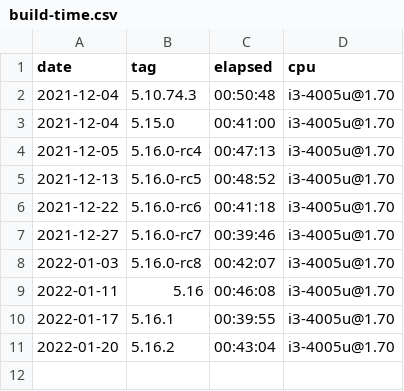
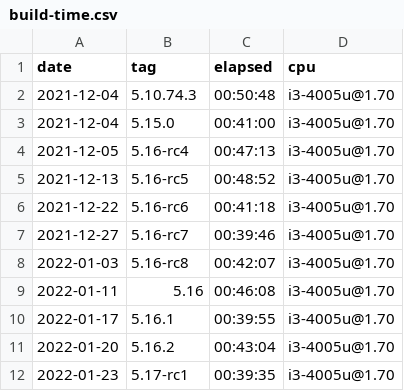
Before and after one commit to oleksis/wsl2-linux-kernel-config, a CSV file: build-time.csv, drawn as a sheet.

Commit message:
Update .csv for 5.17-rc1

```diff
--- a/build-time.csv
+++ b/build-time.csv
@@ -3,7 +3,7 @@ date,tag,elapsed,cpu
 2021-12-04,5.15.0,00:41:00,i3-4005u@1.70
-2021-12-05,5.16.0-rc4,00:47:13,i3-4005u@1.70
-2021-12-13,5.16.0-rc5,00:48:52,i3-4005u@1.70
-2021-12-22,5.16.0-rc6,00:41:18,i3-4005u@1.70
-2021-12-27,5.16.0-rc7,00:39:46,i3-4005u@1.70
-2022-01-03,5.16.0-rc8,00:42:07,i3-4005u@1.70
+2021-12-05,5.16-rc4,00:47:13,i3-4005u@1.70
+2021-12-13,5.16-rc5,00:48:52,i3-4005u@1.70
+2021-12-22,5.16-rc6,00:41:18,i3-4005u@1.70
+2021-12-27,5.16-rc7,00:39:46,i3-4005u@1.70
+2022-01-03,5.16-rc8,00:42:07,i3-4005u@1.70
 2022-01-11,5.16,00:46:08,i3-4005u@1.70
@@ -11 +11,2 @@ date,tag,elapsed,cpu
 2022-01-20,5.16.2,00:43:04,i3-4005u@1.70
+2022-01-23,5.17-rc1,00:39:35,i3-4005u@1.70
```
